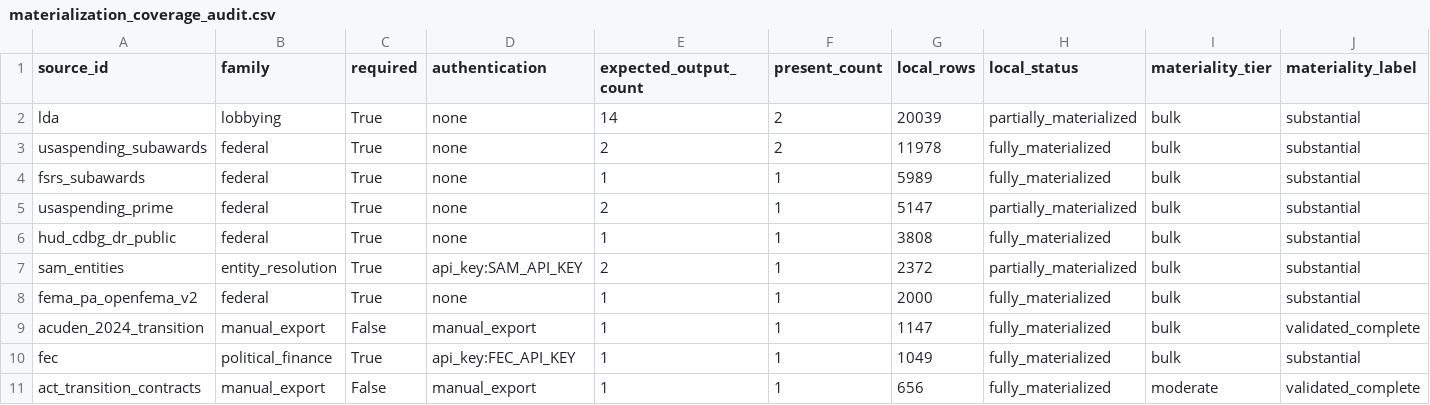
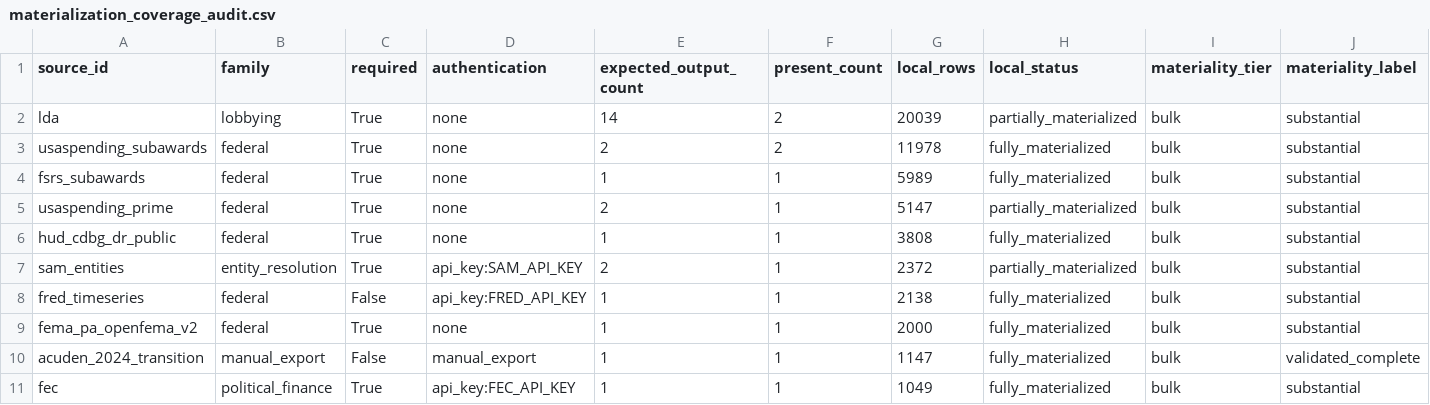
Before and after one commit to jotaele44/Contract-Sweeper, a CSV file: reports/materialization_coverage_audit.csv, drawn as a sheet; only a part is shown; the shorter side is filled out with more unchanged rows; rows hold the shown columns only; the diff covers the shown part only; the diff names each change by its address in the sheet, - before the commit and + after, or states it on an @@ line.

```diff
--- a/reports/materialization_coverage_audit.csv
+++ b/reports/materialization_coverage_audit.csv
+row 8: fred_timeseries | federal | False | api_key:FRED_API_KEY | 1 | 1 | 2138 | fully_materialized | bulk | substantial
```
Also changed, not shown: 2 added rows, 3 removed rows and 3 edited cells elsewhere in this file, 3 other files.
